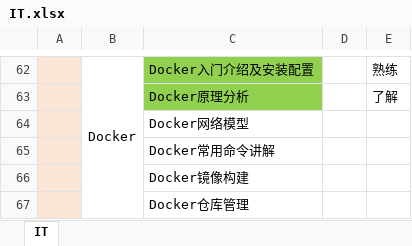
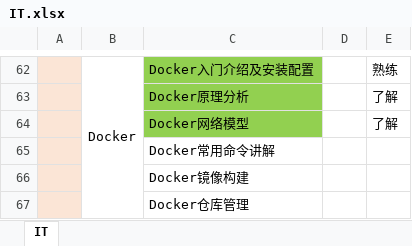
Before and after one commit to sangbiaoli/IT, an Excel workbook: IT.xlsx, sheet IT, drawn as a sheet; only a part is shown, gaps mark what is left out; values as stored, in another font and other column widths than the file's, no borders; charts and pictures not drawn; the diff names each change by its address in the sheet, - before the commit and + after, or states it on an @@ line.

```diff
--- a/IT.xlsx (sheet IT)
+++ b/IT.xlsx (sheet IT)
-C64 fill: none
+C64 fill: #92D050
-E64: (empty)
+E64: 了解
```
Also changed, not shown: charts or pictures, 10 other files.
